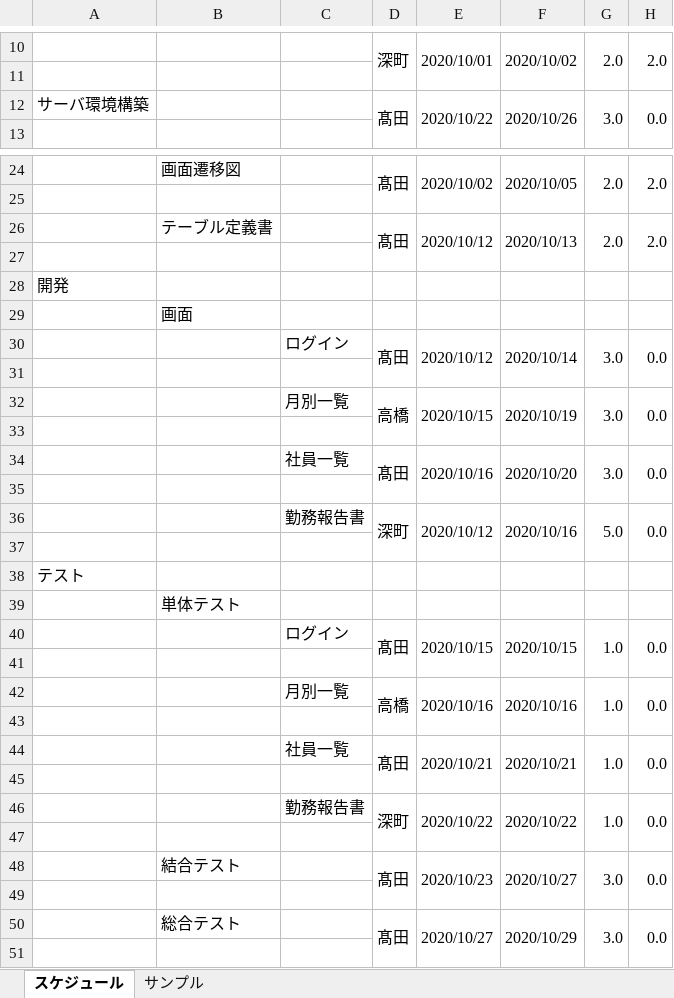
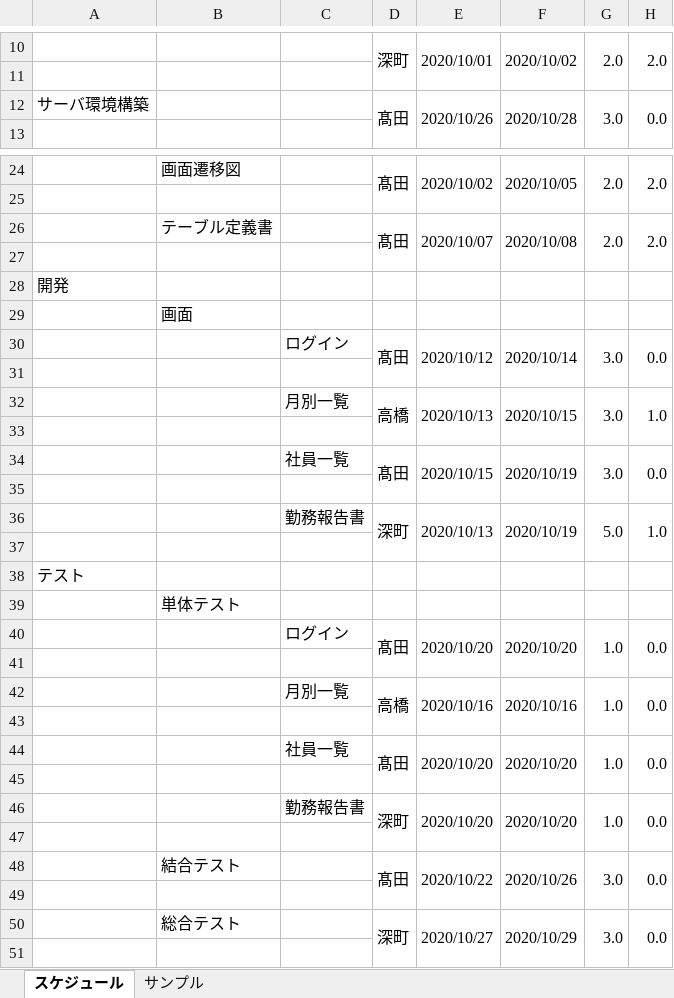
Before and after one commit to senshinsoft/ss-kintai, an Excel workbook: docs/【勤怠管理システム】WBS.xlsm, sheet スケジュール, drawn as a sheet; only a part is shown, gaps mark what is left out; values as stored, in another font and other column widths than the file's, no cell formats; the diff covers the shown part only; the diff names each change by its address in the sheet, - before the commit and + after, or states it on an @@ line.

```diff
--- a/docs/【勤怠管理システム】WBS.xlsm (sheet スケジュール)
+++ b/docs/【勤怠管理システム】WBS.xlsm (sheet スケジュール)
-E12: 2020/10/22
+E12: 2020/10/26
-F12: 2020/10/26
+F12: 2020/10/28
-E26: 2020/10/12
+E26: 2020/10/07
-F26: 2020/10/13
+F26: 2020/10/08
-E32: 2020/10/15
+E32: 2020/10/13
-F32: 2020/10/19
+F32: 2020/10/15
-H32: 0.0
+H32: 1.0
-E34: 2020/10/16
+E34: 2020/10/15
-F34: 2020/10/20
+F34: 2020/10/19
-E36: 2020/10/12
+E36: 2020/10/13
-F36: 2020/10/16
+F36: 2020/10/19
-H36: 0.0
+H36: 1.0
-E40: 2020/10/15
+E40: 2020/10/20
-F40: 2020/10/15
+F40: 2020/10/20
-E44: 2020/10/21
+E44: 2020/10/20
-F44: 2020/10/21
+F44: 2020/10/20
-E46: 2020/10/22
+E46: 2020/10/20
-F46: 2020/10/22
+F46: 2020/10/20
-E48: 2020/10/23
+E48: 2020/10/22
-F48: 2020/10/27
+F48: 2020/10/26
-D50: 髙田
+D50: 深町
```
Also changed, not shown: 3 edited cells elsewhere in this sheet, cell formats, docs/【勤怠管理システム】テーブル定義書.xlsx, docs/画面設計書/【勤怠管理システム_画面設計書】KK01001_ログイン画面.xlsx, 5 other files.
